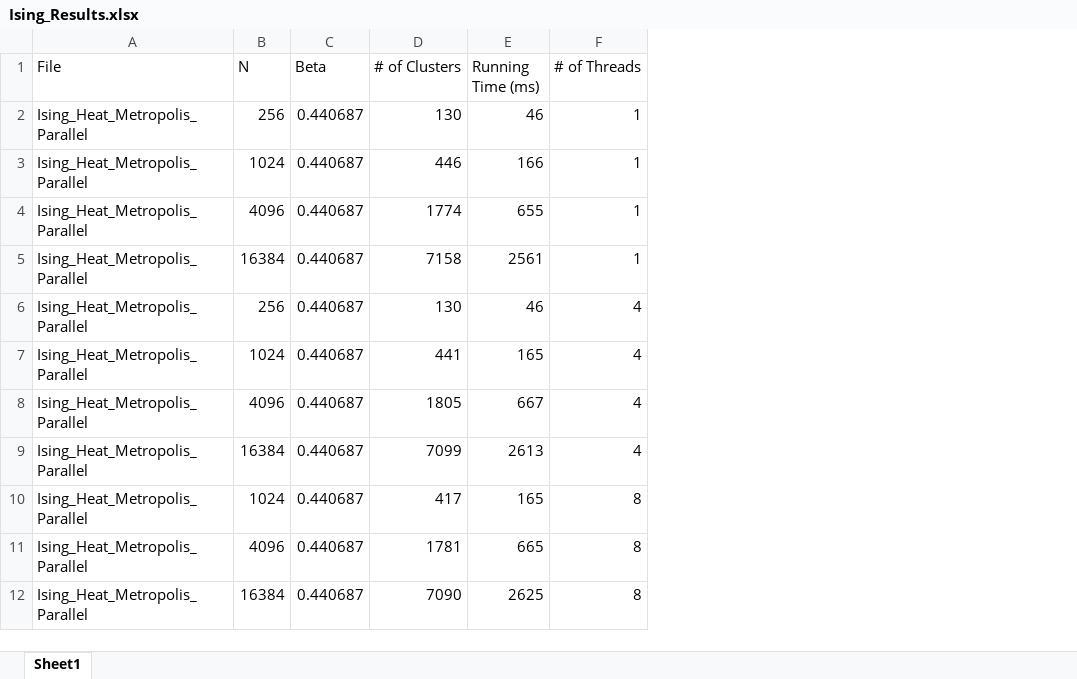
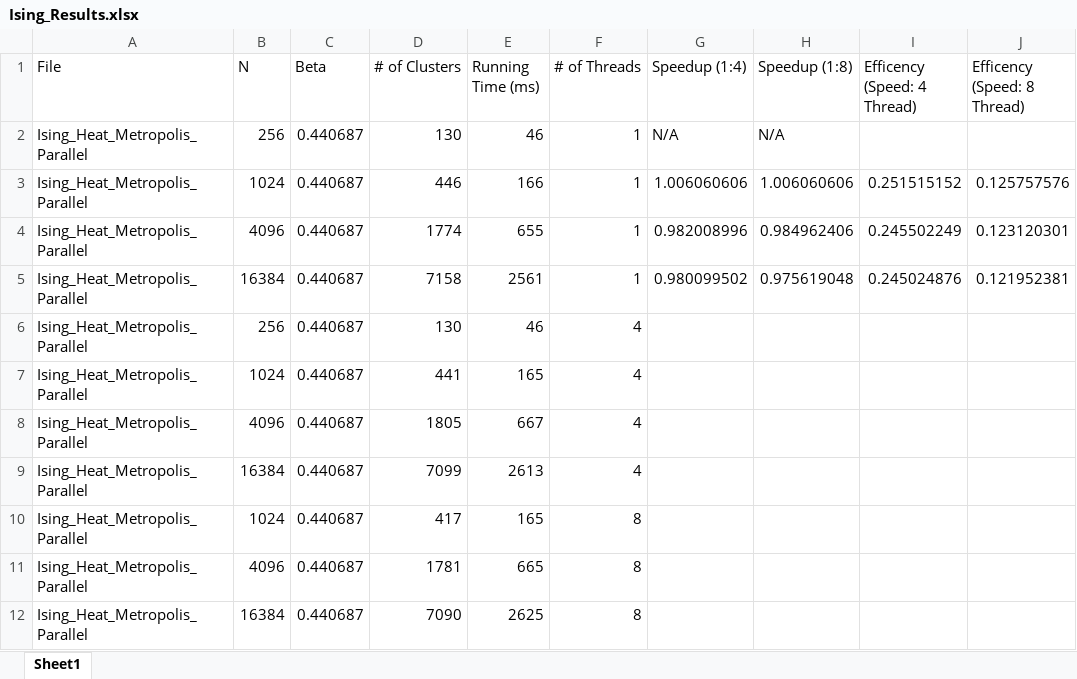
Before and after one commit to Leon-Long-Portfolio/Paralyzed-Icing-Modle, an Excel workbook: Ising_Results.xlsx, sheet Sheet1, drawn as a sheet; only a part is shown; values as stored, in another font and other column widths than the file's, no borders; the diff names each change by its address in the sheet, - before the commit and + after, or states it on an @@ line.

Commit message:
Added some Data Analysis

```diff
--- a/Ising_Results.xlsx (sheet Sheet1)
+++ b/Ising_Results.xlsx (sheet Sheet1)
+column G (Speedup (1:4)), rows 2-5: N/A | 1.006060606 | 0.982008996 | 0.980099502
+column H (Speedup (1:8)), rows 2-5: N/A | 1.006060606 | 0.984962406 | 0.975619048
+column I (Efficency (Speed: 4 Thread)), rows 3-5: 0.251515152 | 0.245502249 | 0.245024876
+column J (Efficency (Speed: 8 Thread)), rows 3-5: 0.125757576 | 0.123120301 | 0.121952381
```
